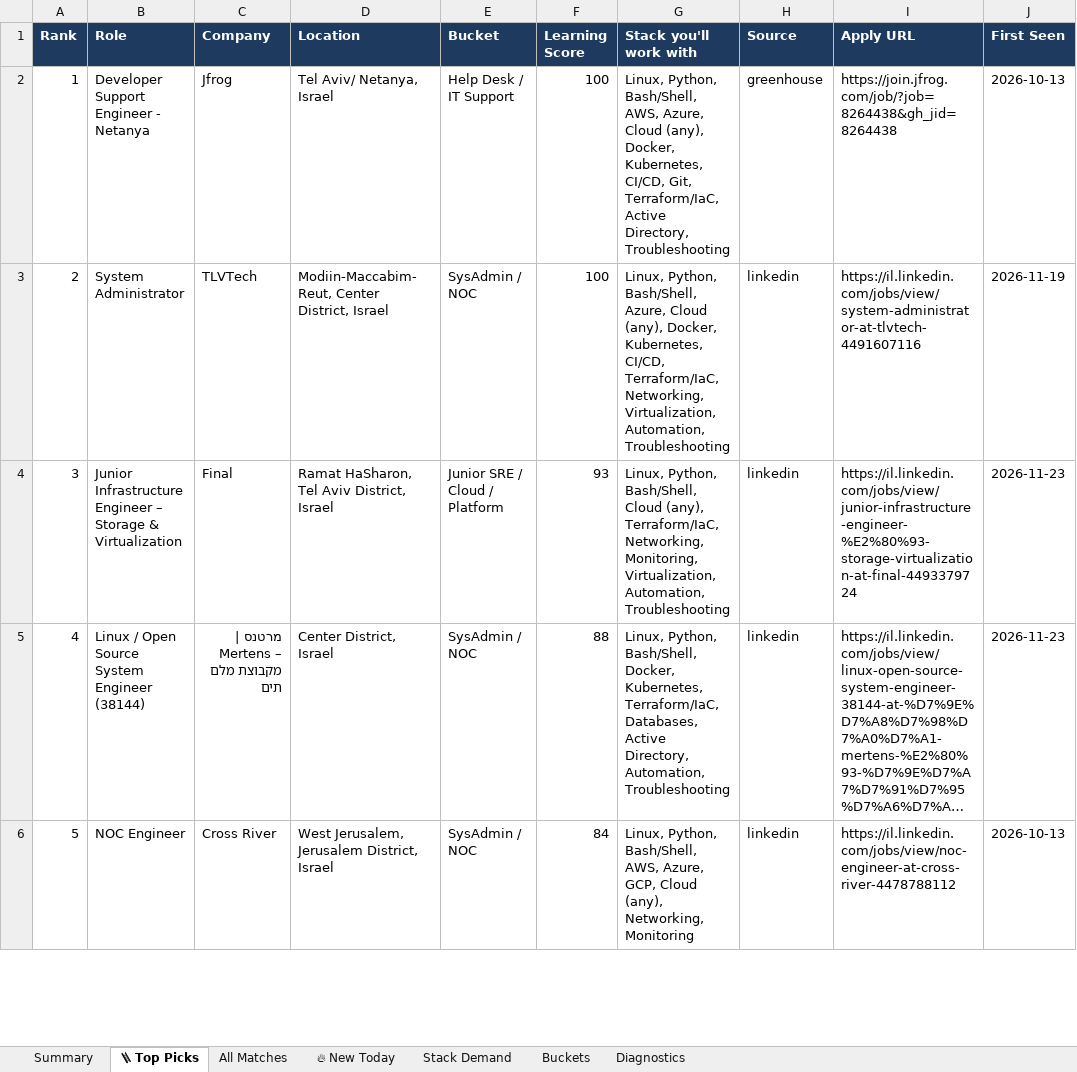
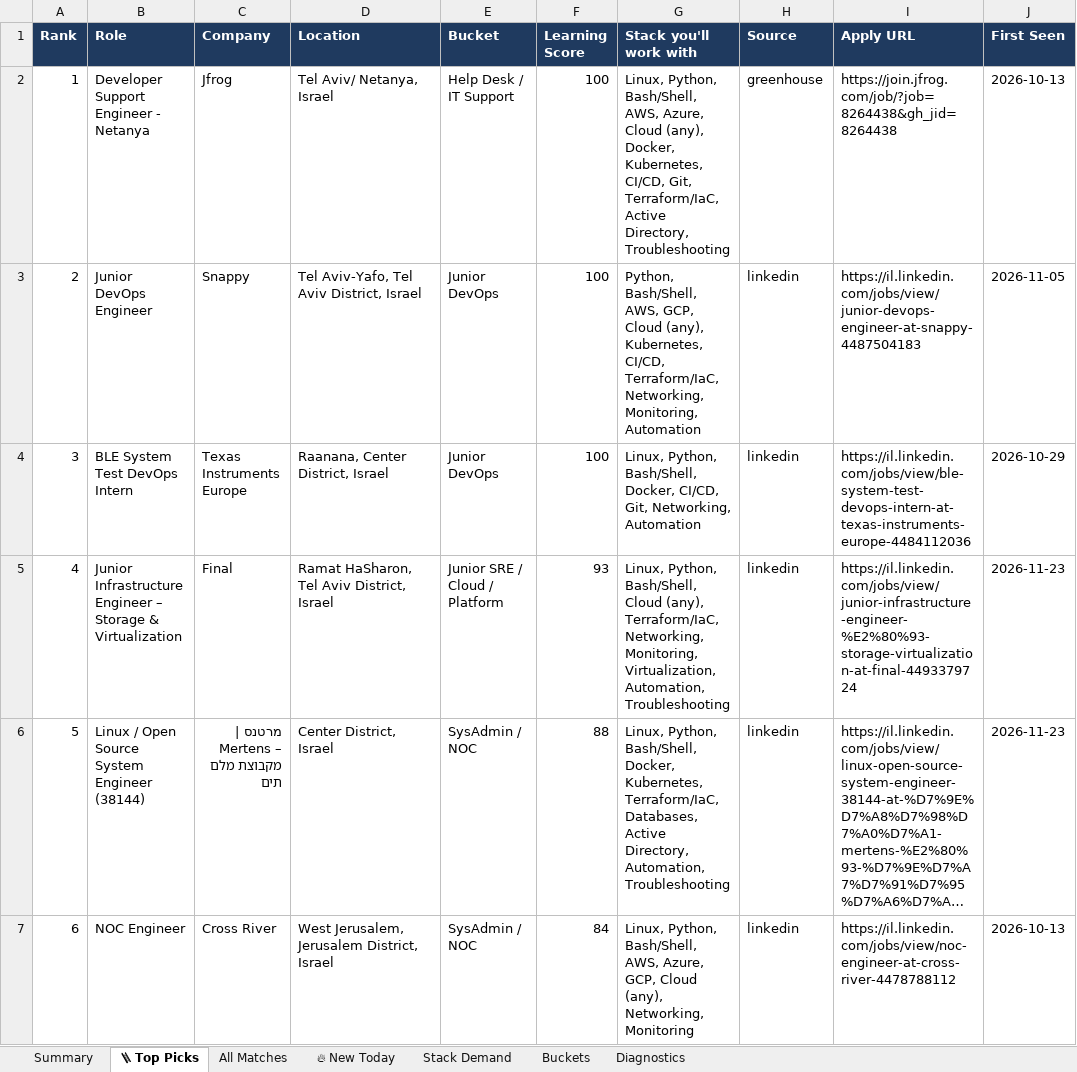
Before and after one commit to OrelBello/devops-market-data, an Excel workbook: reports/devops-juniors-israel-2026-W48.xlsx, sheet 🪜 Top Picks, drawn as a sheet; only a part is shown; long unchanged cells end in …; values as stored, in another font and other column widths than the file's, no borders; removed rows and columns are numbered as before the commit, all else as after; the diff covers the shown part only; the diff names each change by its address in the sheet, - before the commit and + after, or states it on an @@ line.

```diff
--- a/reports/devops-juniors-israel-2026-W48.xlsx (sheet 🪜 Top Picks)
+++ b/reports/devops-juniors-israel-2026-W48.xlsx (sheet 🪜 Top Picks)
-row 3: 2 | System Administrator | TLVTech | Modiin-Maccabim-Reut, Center District, Israel | SysAdmin / NOC | 100 | Linux, Python, Bash/Shell, Azure, Cloud (any), Docker, Kubernetes, CI/CD, Terraform/IaC, Networking, Virtualization, Automation, Troubleshooting | linkedin | https://il.linkedin.com/jobs/view/system-administrator-at-tlvtech-4491607116 | 2026-11-19
+row 3: 2 | Junior DevOps Engineer | Snappy | Tel Aviv-Yafo, Tel Aviv District, Israel | Junior DevOps | 100 | Python, Bash/Shell, AWS, GCP, Cloud (any), Kubernetes, CI/CD, Terraform/IaC, Networking, Monitoring, Automation | linkedin | https://il.linkedin.com/jobs/view/junior-devops-engineer-at-snappy-4487504183 | 2026-11-05
+row 4: 3 | BLE System Test DevOps Intern | Texas Instruments Europe | Raanana, Center District, Israel | Junior DevOps | 100 | Linux, Python, Bash/Shell, Docker, CI/CD, Git, Networking, Automation | linkedin | https://il.linkedin.com/jobs/view/ble-system-test-devops-intern-at-texas-instruments-europe-4484112036 | 2026-10-29
@@ column A (Rank) renumbered between rows 5 and 20 @@
```
Also changed, not shown: 2 added rows and 3 removed rows elsewhere in this sheet, sheet All Matches, sheet 🔥 New Today, sheet Stack Demand, sheet Summary, sheet Buckets, sheet Diagnostics, reports/devops-jobs-israel-2026-W48.xlsx, reports/devops-jobs-israel-latest.xlsx, 11 other files.
